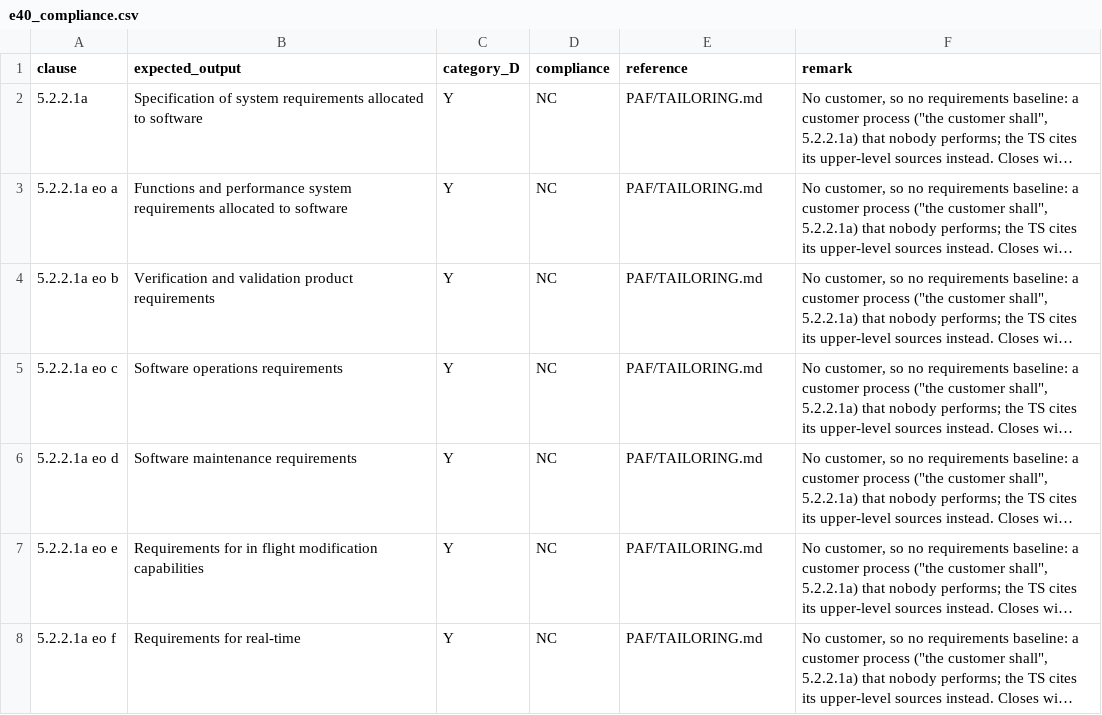
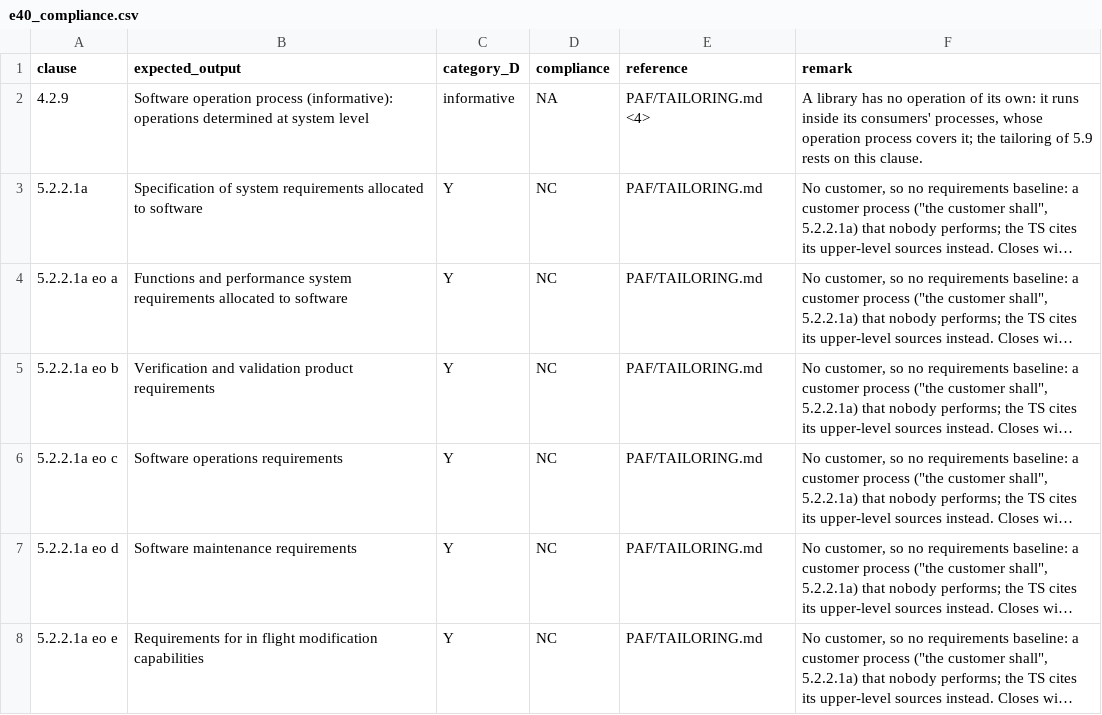
Before and after one commit to RomanHorshkov/uuid7, a CSV file: ecss/MGT/e40_compliance.csv, drawn as a sheet; only a part is shown; the shorter side is filled out with more unchanged rows; long unchanged cells end in …; the diff names each change by its address in the sheet, - before the commit and + after, or states it on an @@ line.

Commit message:
Make every reference of the package a link: sections, documents and their ids, requirements, components, verification cases, reviews, RIDs, change requests, open items, baselines, ECSS clauses to their matrix row, tools to their register row, evidence and source files, API symbols and tests. The links gate reads the built site and turns make.sh RED on any reference left bare or anchor left unresolved, listing each with its page.

```diff
--- a/ecss/MGT/e40_compliance.csv
+++ b/ecss/MGT/e40_compliance.csv
+row 2: 4.2.9 | Software operation process (informative): operations determined at system level | informative | NA | PAF/TAILORING.md <4> | A library has no operation of its own: it runs inside its consumers' processes, whose operation process covers it; the tailoring of 5.9 rests on this clause.
```
Also changed, not shown: ecss/MGT/open_items.csv, 13 other files.
